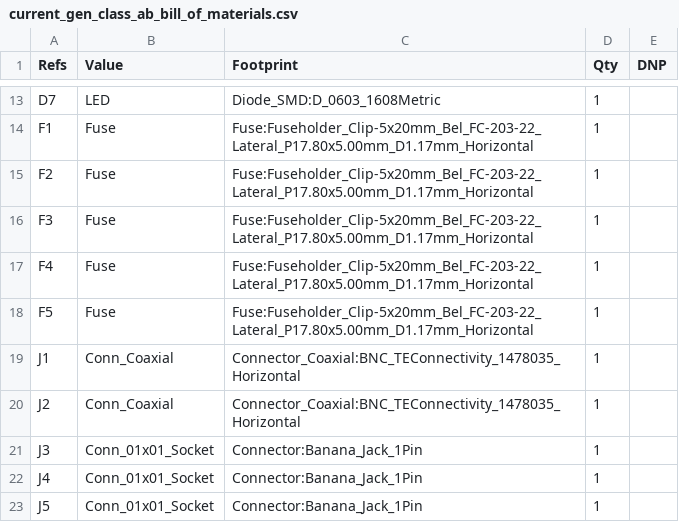
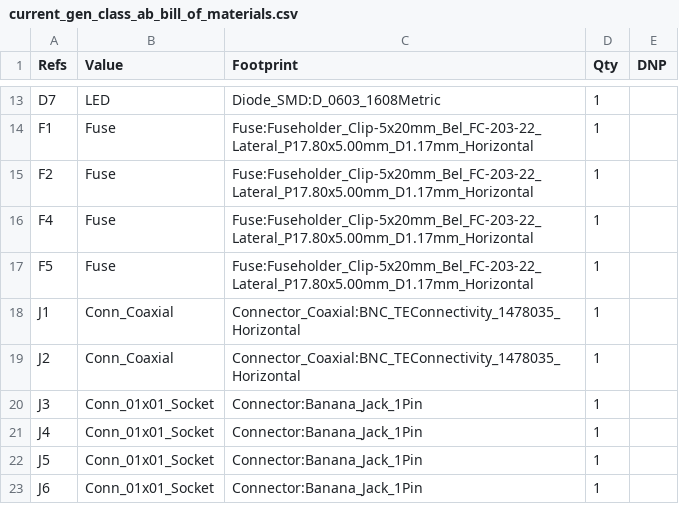
Before and after one commit to sirlilpanda/constant_current_function_gen, a CSV file: docs/BOM/current_gen_class_ab_bill_of_materials.csv, drawn as a sheet; only a part is shown, gaps mark what is left out; the shorter side is filled out with more unchanged rows.

```diff
--- a/docs/BOM/current_gen_class_ab_bill_of_materials.csv
+++ b/docs/BOM/current_gen_class_ab_bill_of_materials.csv
@@ -15,3 +15,2 @@
 "F2","Fuse","Fuse:Fuseholder_Clip-5x20mm_Bel_FC-203-22_Lateral_P17.80x5.00mm_D1.17mm_Horizontal","1",""
-"F3","Fuse","Fuse:Fuseholder_Clip-5x20mm_Bel_FC-203-22_Lateral_P17.80x5.00mm_D1.17mm_Horizontal","1",""
 "F4","Fuse","Fuse:Fuseholder_Clip-5x20mm_Bel_FC-203-22_Lateral_P17.80x5.00mm_D1.17mm_Horizontal","1",""
```
Also changed, not shown: 7 other files.
